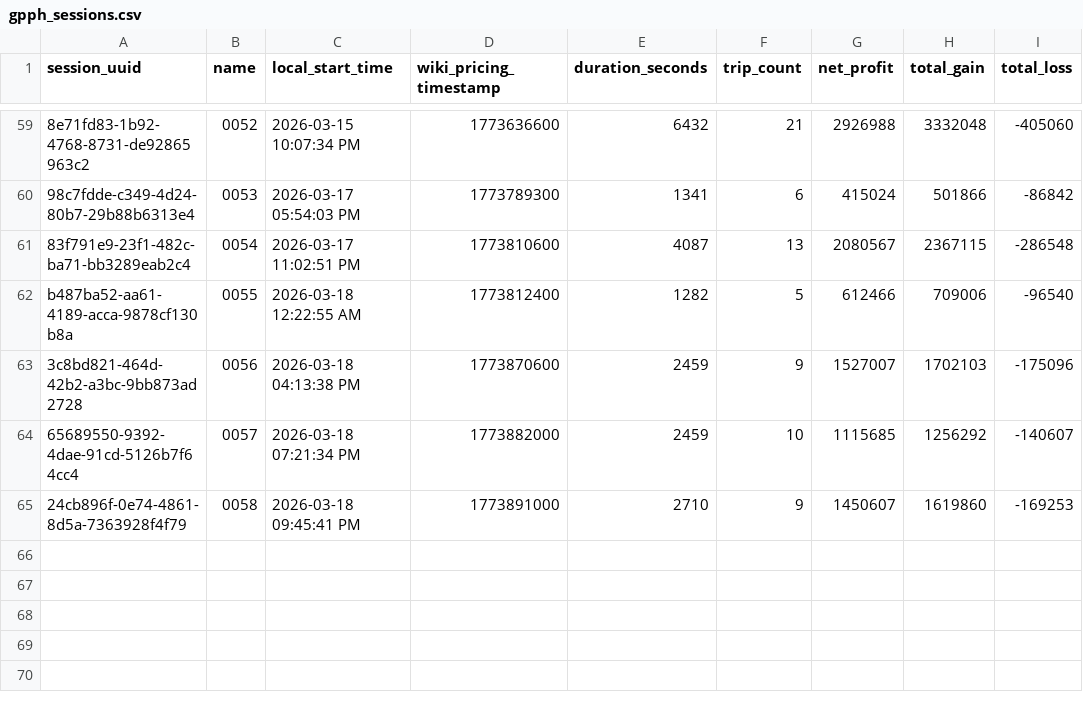
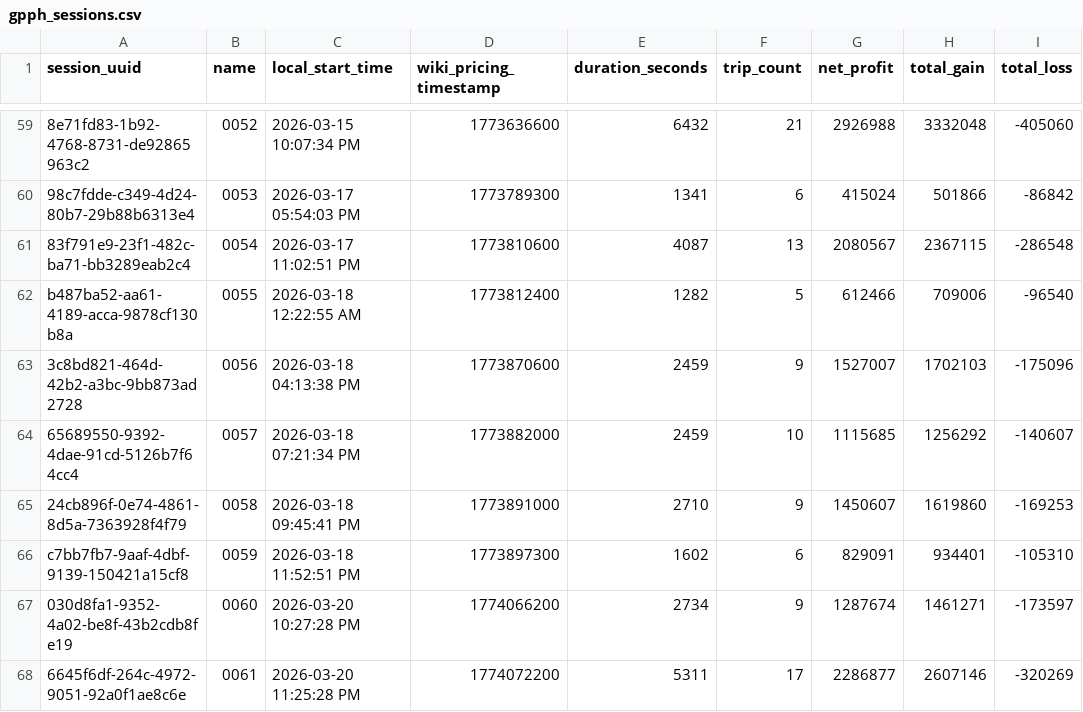
Before and after one commit to sdrawkcaBdeT/osrs-wom-utilities, a CSV file: gpph_sessions.csv, drawn as a sheet; only a part is shown, gaps mark what is left out; the diff names each change by its address in the sheet, - before the commit and + after, or states it on an @@ line.

```diff
--- a/gpph_sessions.csv
+++ b/gpph_sessions.csv
+row 66: c7bb7fb7-9aaf-4dbf-9139-150421a15cf8 | 0059 | 2026-03-18 11:52:51 PM | 1773897300 | 1602 | 6 | 829091 | 934401 | -105310
+row 67: 030d8fa1-9352-4a02-be8f-43b2cdb8fe19 | 0060 | 2026-03-20 10:27:28 PM | 1774066200 | 2734 | 9 | 1287674 | 1461271 | -173597
+row 68: 6645f6df-264c-4972-9051-92a0f1ae8c6e | 0061 | 2026-03-20 11:25:28 PM | 1774072200 | 5311 | 17 | 2286877 | 2607146 | -320269
```
Also changed, not shown: gpph_ledger_raw.csv, normalized_sessions.csv, 29 other files.
